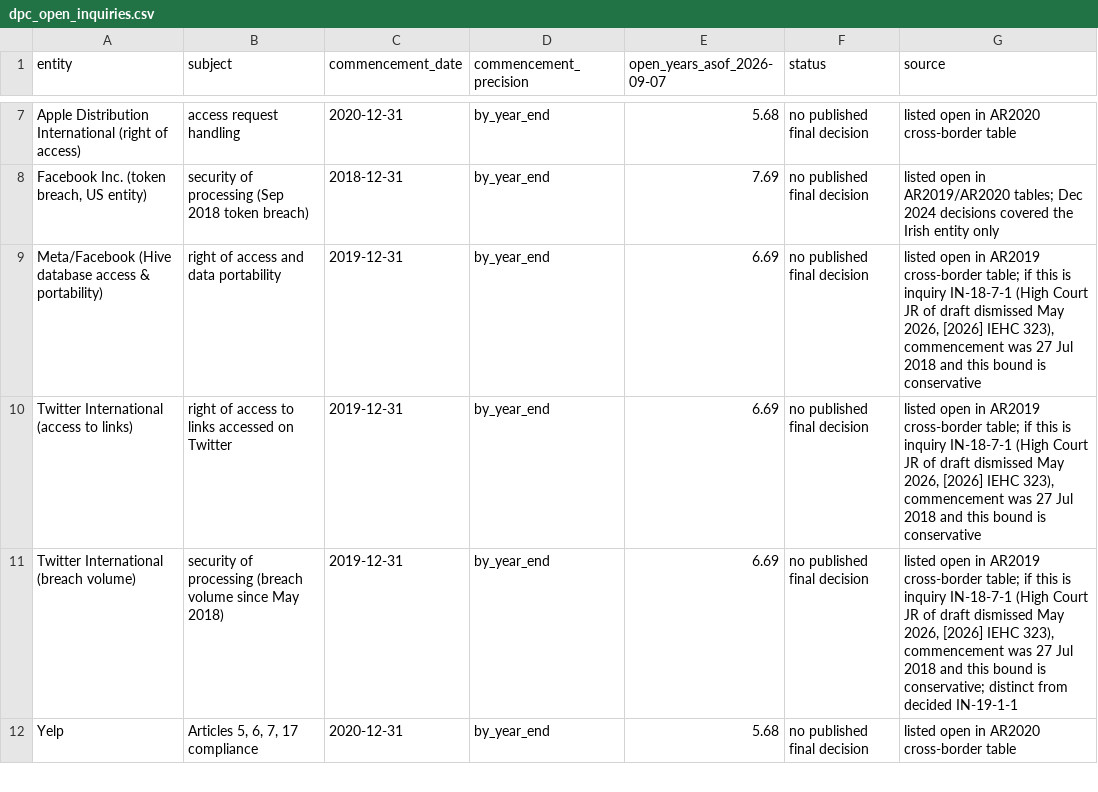
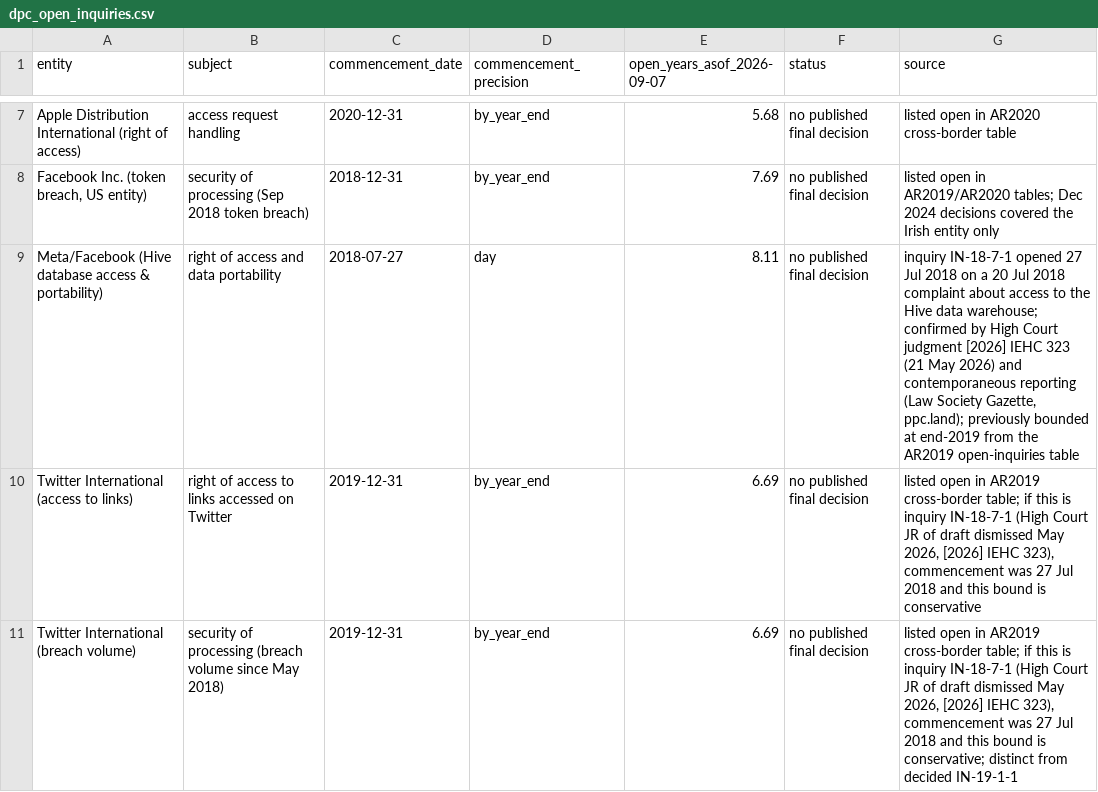
Before and after one commit to michaelzoorob/dpc-agi-timelines, a CSV file: data/dpc_open_inquiries.csv, drawn as a sheet; only a part is shown, gaps mark what is left out; the shorter side is filled out with more unchanged rows.

```diff
--- a/data/dpc_open_inquiries.csv
+++ b/data/dpc_open_inquiries.csv
@@ -8,3 +8,3 @@ Apple Distribution International (right of access),access request handling,2020-
 "Facebook Inc. (token breach, US entity)",security of processing (Sep 2018 token breach),2018-12-31,by_year_end,7.69,no published final decision,listed open in AR2019/AR2020 tables; Dec 2024 decisions covered the Irish entity only
-Meta/Facebook (Hive database access & portability),right of access and data portability,2019-12-31,by_year_end,6.69,no published final decision,"listed open in AR2019 cross-border table; if this is inquiry IN-18-7-1 (High Court JR of draft dismissed May 2026, [2026] IEHC 323), commencement was 27 Jul 2018 and this bound is conservative"
+Meta/Facebook (Hive database access & portability),right of access and data portability,2018-07-27,day,8.11,no published final decision,"inquiry IN-18-7-1 opened 27 Jul 2018 on a 20 Jul 2018 complaint about access to the Hive data warehouse; confirmed by High Court judgment [2026] IEHC 323 (21 May 2026) and contemporaneous reporting (Law Society Gazette, ppc.land); previously bounded at end-2019 from the AR2019 open-inquiries table"
 Twitter International (access to links),right of access to links accessed on Twitter,2019-12-31,by_year_end,6.69,no published final decision,"listed open in AR2019 cross-border table; if this is inquiry IN-18-7-1 (High Court JR of draft dismissed May 2026, [2026] IEHC 323), commencement was 27 Jul 2018 and this bound is conservative"
```
Also changed, not shown: 3 other files.
